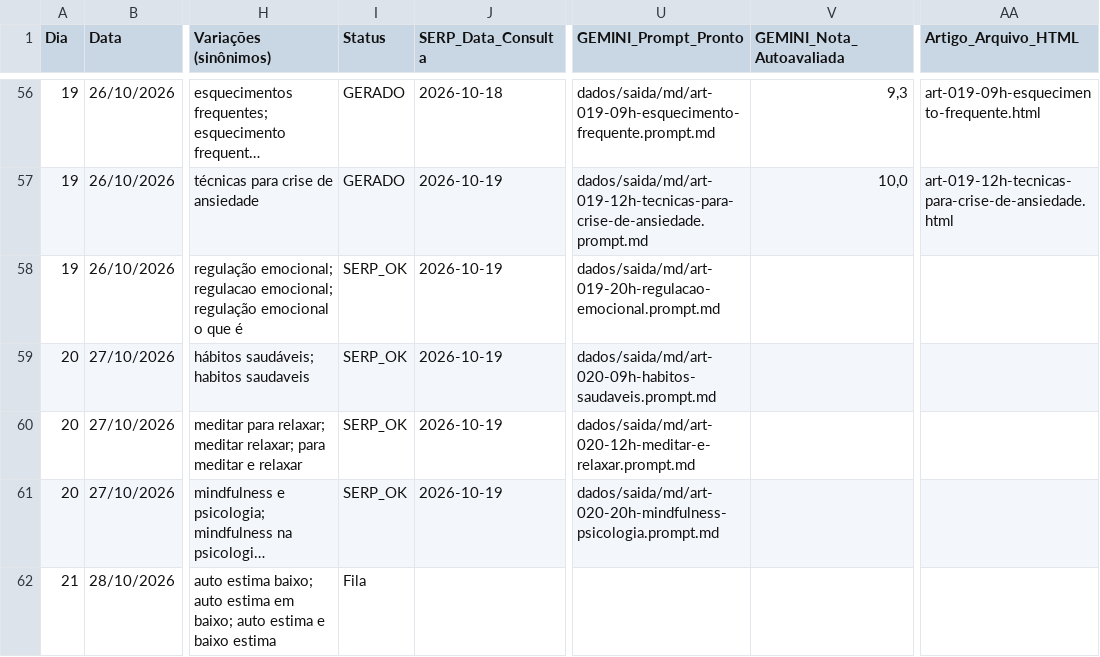
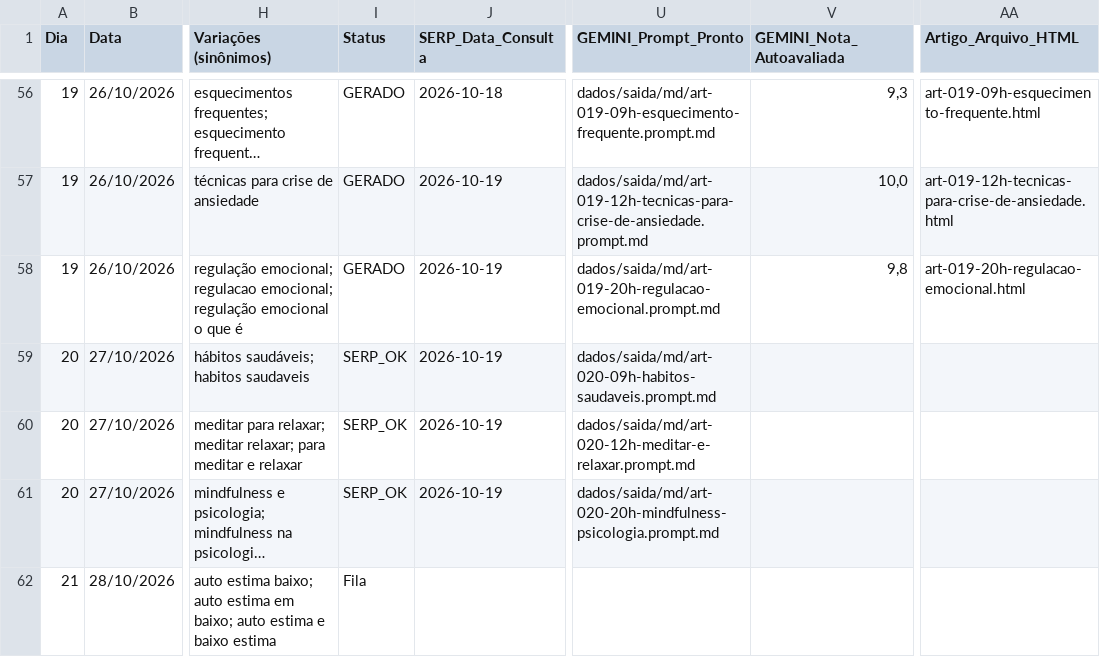
Before and after one commit to saasdavi/mentemais_blog, a CSV file: dados/calendario_blog_1_ano.csv, drawn as a sheet; only a part is shown, gaps mark what is left out; long unchanged cells end in …; the diff names each change by its address in the sheet, - before the commit and + after, or states it on an @@ line.

```diff
--- a/dados/calendario_blog_1_ano.csv
+++ b/dados/calendario_blog_1_ano.csv
-I58 (Status): SERP_OK
+I58 (Status): GERADO
-V58 (GEMINI_Nota_Autoavaliada): (empty)
+V58 (GEMINI_Nota_Autoavaliada): 9,8
-AA58 (Artigo_Arquivo_HTML): (empty)
+AA58 (Artigo_Arquivo_HTML): art-019-20h-regulacao-emocional.html
```
Also changed, not shown: 2 other files.
